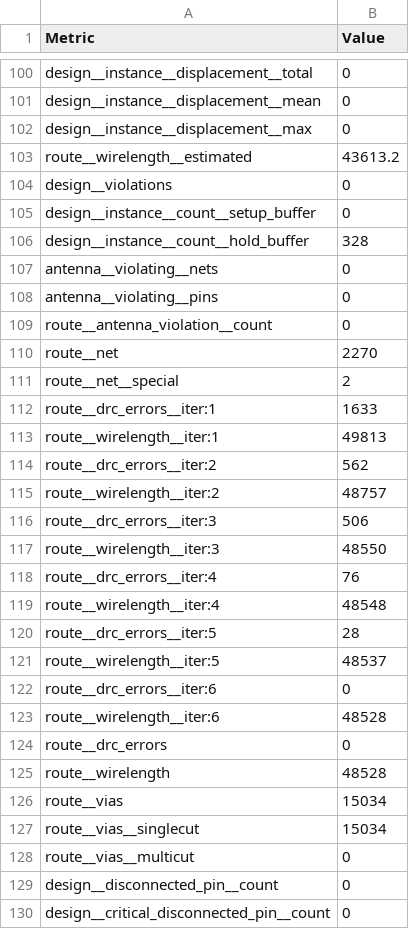
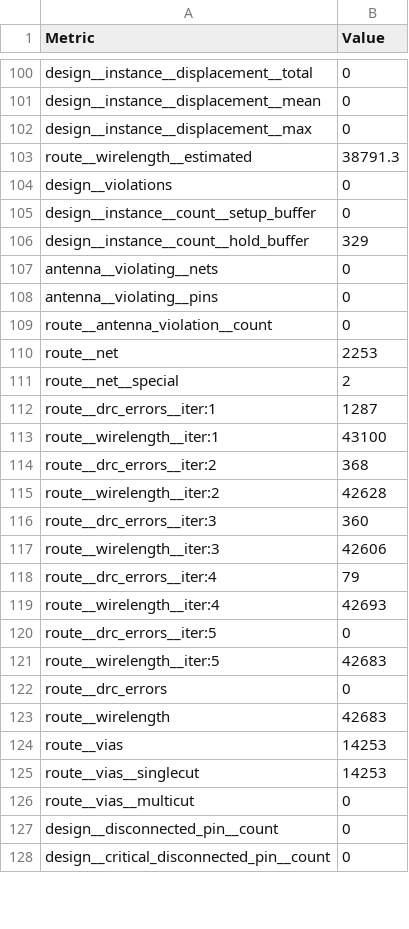
Before and after one commit to TinyTapeout/tinytapeout-09, a CSV file: projects/tt_um_rejunity_e2m0_x_i8_matmul/stats/metrics.csv, drawn as a sheet; only a part is shown, gaps mark what is left out; the diff covers the shown part only.

Commit message:
feat: update project tt_um_rejunity_e2m0_x_i8_matmul from rejunity/tt09-septenary-matrix-mul
Commit: b70c13e591348dff739e1cbc0aeefbe32f9b2be6
Workflow: https://github.com/rejunity/tt09-septenary-matrix-mul/actions/runs/11764447536

```diff
--- a/projects/tt_um_rejunity_e2m0_x_i8_matmul/stats/metrics.csv
+++ b/projects/tt_um_rejunity_e2m0_x_i8_matmul/stats/metrics.csv
@@ -102,6 +102,6 @@ design__instance__displacement__mean,0
 design__instance__displacement__max,0
-route__wirelength__estimated,43613.2
+route__wirelength__estimated,38791.3
 design__violations,0
 design__instance__count__setup_buffer,0
-design__instance__count__hold_buffer,328
+design__instance__count__hold_buffer,329
 antenna__violating__nets,0
@@ -109,20 +109,18 @@ antenna__violating__pins,0
 route__antenna_violation__count,0
-route__net,2270
+route__net,2253
 route__net__special,2
-route__drc_errors__iter:1,1633
-route__wirelength__iter:1,49813
-route__drc_errors__iter:2,562
-route__wirelength__iter:2,48757
-route__drc_errors__iter:3,506
-route__wirelength__iter:3,48550
-route__drc_errors__iter:4,76
-route__wirelength__iter:4,48548
-route__drc_errors__iter:5,28
-route__wirelength__iter:5,48537
-route__drc_errors__iter:6,0
-route__wirelength__iter:6,48528
+route__drc_errors__iter:1,1287
+route__wirelength__iter:1,43100
+route__drc_errors__iter:2,368
+route__wirelength__iter:2,42628
+route__drc_errors__iter:3,360
+route__wirelength__iter:3,42606
+route__drc_errors__iter:4,79
+route__wirelength__iter:4,42693
+route__drc_errors__iter:5,0
+route__wirelength__iter:5,42683
 route__drc_errors,0
-route__wirelength,48528
-route__vias,15034
-route__vias__singlecut,15034
+route__wirelength,42683
+route__vias,14253
+route__vias__singlecut,14253
 route__vias__multicut,0
```
Also changed, not shown: 77 edited cells elsewhere in this file, 5 other files.
